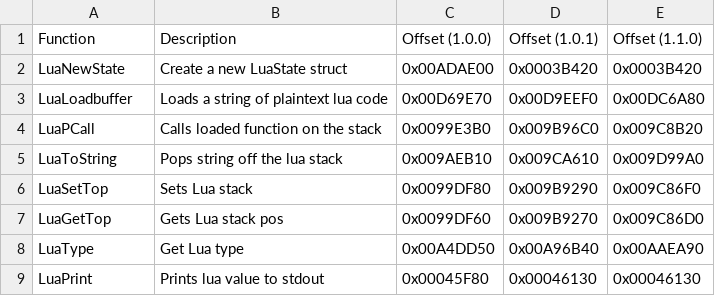
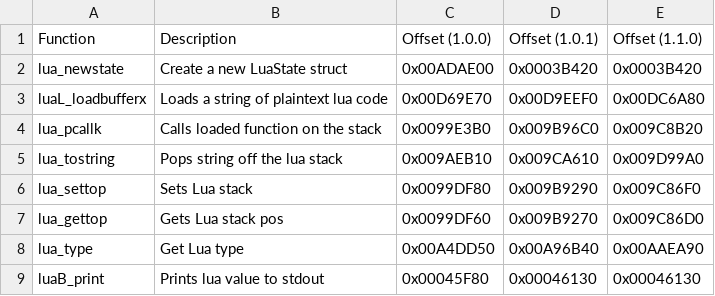
Before and after one commit to pkZukan/pkzukan.github.io, a CSV file: data/titan/lua_offsets.csv, drawn as a sheet.

```diff
--- a/data/titan/lua_offsets.csv
+++ b/data/titan/lua_offsets.csv
@@ -1,9 +1,9 @@
 Function,Description,Offset (1.0.0),Offset (1.0.1),Offset (1.1.0)
-LuaNewState,Create a new LuaState struct,0x00ADAE00,0x0003B420,0x0003B420
-LuaLoadbuffer,Loads a string of plaintext lua code,0x00D69E70,0x00D9EEF0,0x00DC6A80
-LuaPCall,Calls loaded function on the stack,0x0099E3B0,0x009B96C0,0x009C8B20
-LuaToString,Pops string off the lua stack,0x009AEB10,0x009CA610,0x009D99A0
-LuaSetTop,Sets Lua stack,0x0099DF80,0x009B9290,0x009C86F0
-LuaGetTop,Gets Lua stack pos,0x0099DF60,0x009B9270,0x009C86D0
-LuaType,Get Lua type,0x00A4DD50,0x00A96B40,0x00AAEA90
-LuaPrint,Prints lua value to stdout,0x00045F80,0x00046130,0x00046130
+lua_newstate,Create a new LuaState struct,0x00ADAE00,0x0003B420,0x0003B420
+luaL_loadbufferx,Loads a string of plaintext lua code,0x00D69E70,0x00D9EEF0,0x00DC6A80
+lua_pcallk,Calls loaded function on the stack,0x0099E3B0,0x009B96C0,0x009C8B20
+lua_tostring,Pops string off the lua stack,0x009AEB10,0x009CA610,0x009D99A0
+lua_settop,Sets Lua stack,0x0099DF80,0x009B9290,0x009C86F0
+lua_gettop,Gets Lua stack pos,0x0099DF60,0x009B9270,0x009C86D0
+lua_type,Get Lua type,0x00A4DD50,0x00A96B40,0x00AAEA90
+luaB_print,Prints lua value to stdout,0x00045F80,0x00046130,0x00046130
```
Also changed, not shown: 29 other files.
